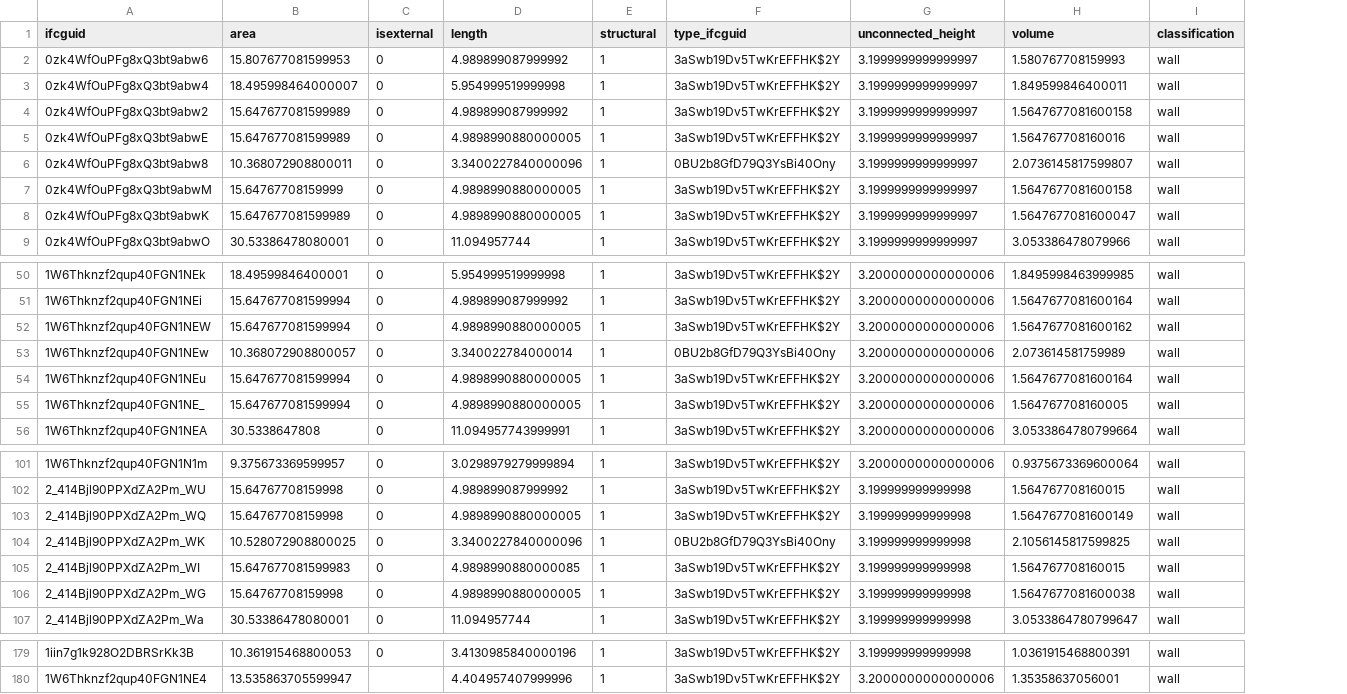
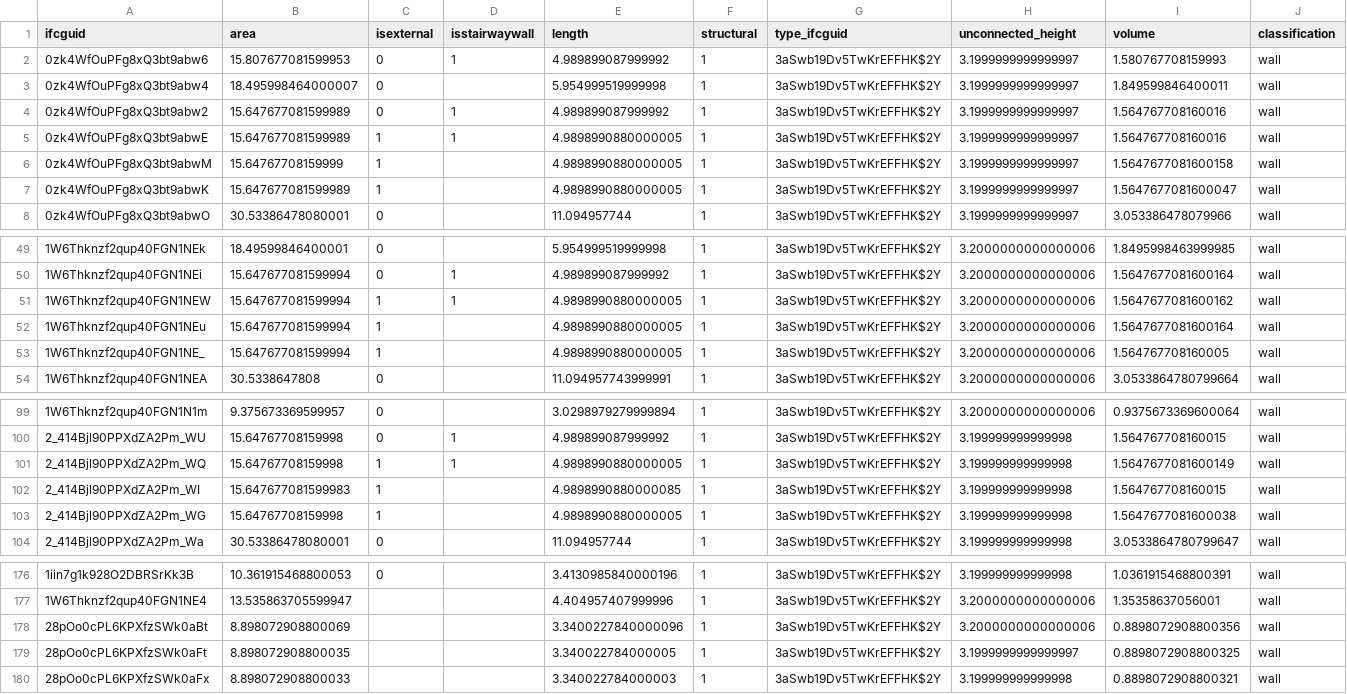
Before and after one commit to Jaaaaabin/DesignHealingWu, a CSV file: ini/topo/df_wall.csv, drawn as a sheet; only a part is shown, gaps mark what is left out; removed rows and columns are numbered as before the commit, all else as after; the diff covers the shown part only; the diff names each change by its address in the sheet, - before the commit and + after, or states it on an @@ line.

```diff
--- a/ini/topo/df_wall.csv
+++ b/ini/topo/df_wall.csv
+column D (isstairwaywall), rows 2-5: 1 |  | 1 | 1; rows 50-51: 1 | 1; rows 100-101: 1 | 1
-I4 (volume): 1.5647677081600158
+I4 (volume): 1.564767708160016
-C5 (isexternal): 0
+C5 (isexternal): 1
-row 6: 0zk4WfOuPFg8xQ3bt9abw8 | 10.368072908800011 | 0 | 3.3400227840000096 | 1 | 0BU2b8GfD79Q3YsBi40Ony | 3.1999999999999997 | 2.0736145817599807 | wall
-C6:C7 (isexternal): 0
+C6:C7 (isexternal): 1
-C51 (isexternal): 0
+C51 (isexternal): 1
-row 53: 1W6Thknzf2qup40FGN1NEw | 10.368072908800057 | 0 | 3.340022784000014 | 1 | 0BU2b8GfD79Q3YsBi40Ony | 3.2000000000000006 | 2.073614581759989 | wall
-C52:C53 (isexternal): 0
+C52:C53 (isexternal): 1
-C101 (isexternal): 0
+C101 (isexternal): 1
-row 104: 2_414Bjl90PPXdZA2Pm_WK | 10.528072908800025 | 0 | 3.3400227840000096 | 1 | 0BU2b8GfD79Q3YsBi40Ony | 3.199999999999998 | 2.1056145817599825 | wall
-C102:C103 (isexternal): 0
+C102:C103 (isexternal): 1
+row 178: 28pOo0cPL6KPXfzSWk0aBt | 8.898072908800069 |  |  | 3.3400227840000096 | 1 | 3aSwb19Dv5TwKrEFFHK$2Y | 3.2000000000000006 | 0.8898072908800356 | wall
+row 179: 28pOo0cPL6KPXfzSWk0aFt | 8.898072908800035 |  |  | 3.340022784000005 | 1 | 3aSwb19Dv5TwKrEFFHK$2Y | 3.1999999999999997 | 0.8898072908800325 | wall
+row 180: 28pOo0cPL6KPXfzSWk0aFx | 8.898072908800033 |  |  | 3.340022784000003 | 1 | 3aSwb19Dv5TwKrEFFHK$2Y | 3.199999999999998 | 0.8898072908800321 | wall
```
Also changed, not shown: 16 edited cells elsewhere in this file, ini/topo/df_door.csv, ini/topo/df_space.csv, 53 other files.
